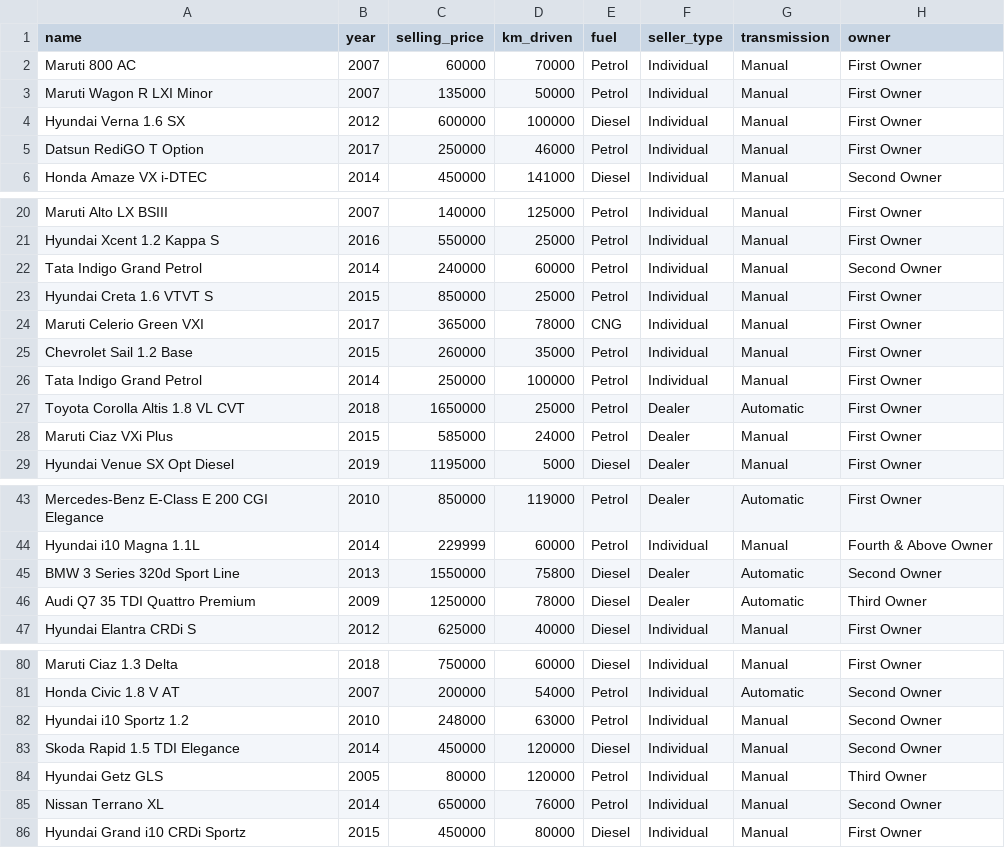
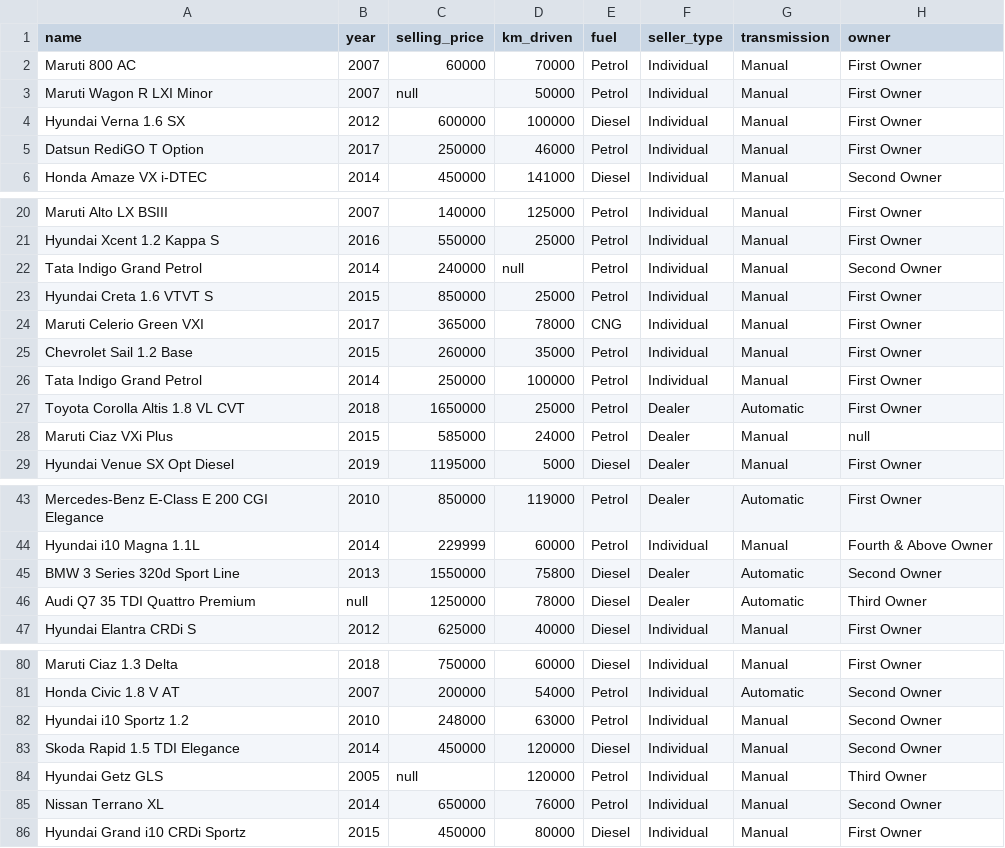
Before and after one commit to IT24103033/2025-Y2-S1-MLB-B11G2-03_Vehicle_Price_Prediction, a CSV file: data/raw/CAR DETAILS FROM CAR DEKHO.csv, drawn as a sheet; only a part is shown, gaps mark what is left out; the diff covers the shown part only.

Commit message:
handled missing values

```diff
--- a/data/raw/CAR DETAILS FROM CAR DEKHO.csv
+++ b/data/raw/CAR DETAILS FROM CAR DEKHO.csv
@@ -2,3 +2,3 @@ name,year,selling_price,km_driven,fuel,seller_type,transmission,owner
 Maruti 800 AC,2007,60000,70000,Petrol,Individual,Manual,First Owner
-Maruti Wagon R LXI Minor,2007,135000,50000,Petrol,Individual,Manual,First Owner
+Maruti Wagon R LXI Minor,2007,null,50000,Petrol,Individual,Manual,First Owner
 Hyundai Verna 1.6 SX,2012,600000,100000,Diesel,Individual,Manual,First Owner
@@ -21,3 +21,3 @@ Maruti Alto LX BSIII,2007,140000,125000,Petrol,Individual,Manual,First Owner
 Hyundai Xcent 1.2 Kappa S,2016,550000,25000,Petrol,Individual,Manual,First Owner
-Tata Indigo Grand Petrol,2014,240000,60000,Petrol,Individual,Manual,Second Owner
+Tata Indigo Grand Petrol,2014,240000,null,Petrol,Individual,Manual,Second Owner
 Hyundai Creta 1.6 VTVT S,2015,850000,25000,Petrol,Individual,Manual,First Owner
@@ -27,3 +27,3 @@ Tata Indigo Grand Petrol,2014,250000,100000,Petrol,Individual,Manual,First Owner
 Toyota Corolla Altis 1.8 VL CVT,2018,1650000,25000,Petrol,Dealer,Automatic,First Owner
-Maruti Ciaz VXi Plus,2015,585000,24000,Petrol,Dealer,Manual,First Owner
+Maruti Ciaz VXi Plus,2015,585000,24000,Petrol,Dealer,Manual,null
 Hyundai Venue SX Opt Diesel,2019,1195000,5000,Diesel,Dealer,Manual,First Owner
@@ -45,3 +45,3 @@ Hyundai i10 Magna 1.1L,2014,229999,60000,Petrol,Individual,Manual,Fourth & Above
 BMW 3 Series 320d Sport Line,2013,1550000,75800,Diesel,Dealer,Automatic,Second Owner
-Audi Q7 35 TDI Quattro Premium,2009,1250000,78000,Diesel,Dealer,Automatic,Third Owner
+Audi Q7 35 TDI Quattro Premium,null,1250000,78000,Diesel,Dealer,Automatic,Third Owner
 Hyundai Elantra CRDi S,2012,625000,40000,Diesel,Individual,Manual,First Owner
@@ -83,3 +83,3 @@ Hyundai i10 Sportz 1.2,2010,248000,63000,Petrol,Individual,Manual,Second Owner
 Skoda Rapid 1.5 TDI Elegance,2014,450000,120000,Diesel,Individual,Manual,Second Owner
-Hyundai Getz GLS,2005,80000,120000,Petrol,Individual,Manual,Third Owner
+Hyundai Getz GLS,2005,null,120000,Petrol,Individual,Manual,Third Owner
 Nissan Terrano XL,2014,650000,76000,Petrol,Individual,Manual,Second Owner
```
Also changed, not shown: 17 edited cells elsewhere in this file, 5 other files.
